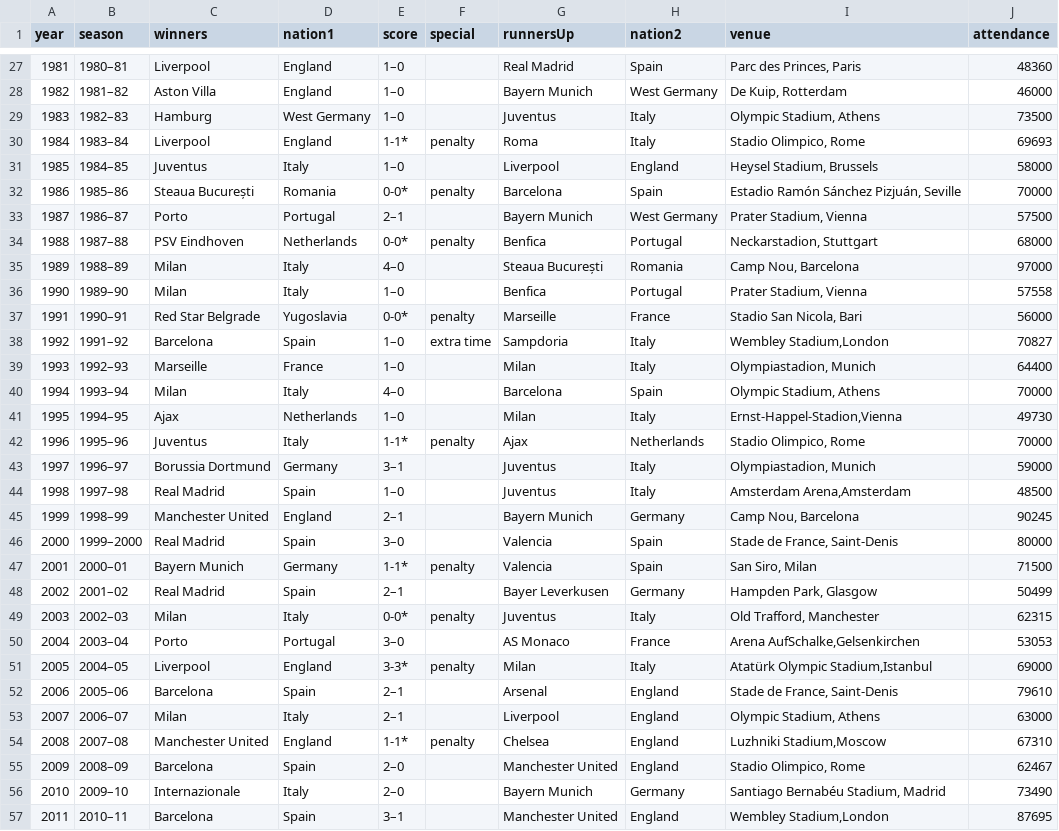
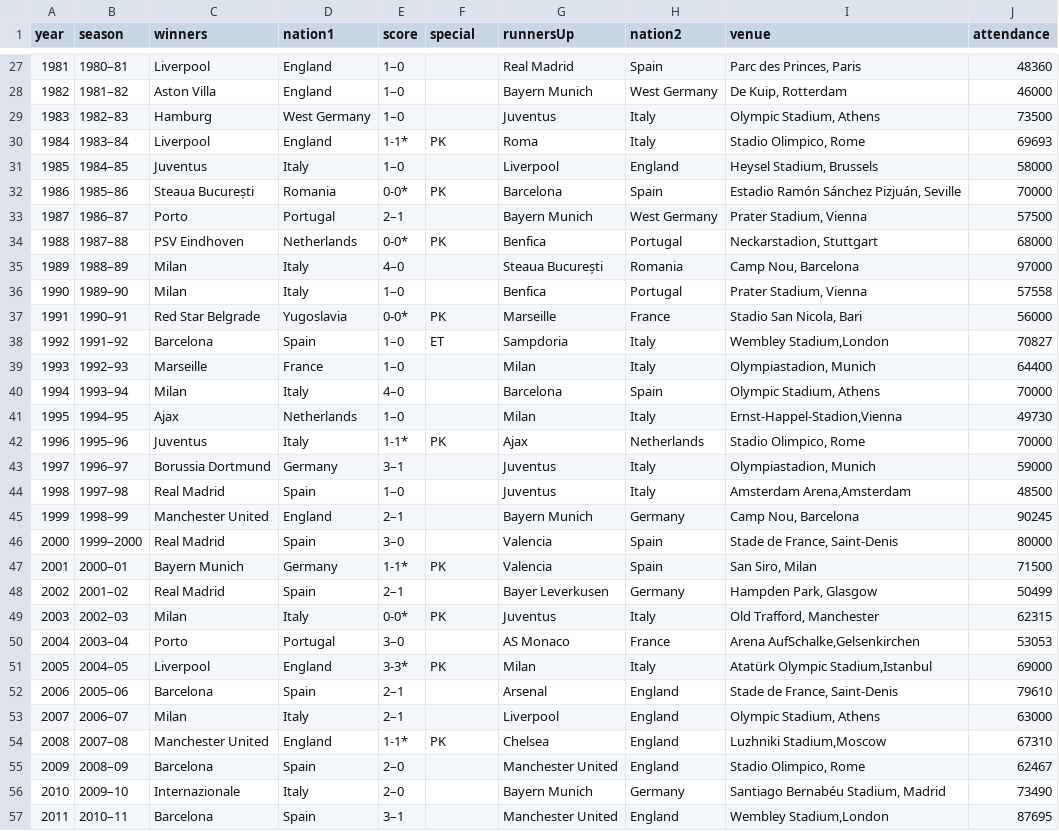
Before and after one commit to kristw/uclfinals, a TSV file: data/matches.tsv, drawn as a sheet; only a part is shown, gaps mark what is left out; the diff covers the shown part only.

```diff
--- a/data/matches.tsv
+++ b/data/matches.tsv
@@ -29,11 +29,11 @@ year	season	winners	nation1	score	special	runnersUp	nation2	venue	attendance
 1983	1982–83	Hamburg	West Germany	1–0		Juventus	Italy	Olympic Stadium, Athens	73500
-1984	1983–84	Liverpool	England	1-1*	penalty	Roma	Italy	Stadio Olimpico, Rome	69693
+1984	1983–84	Liverpool	England	1-1*	PK	Roma	Italy	Stadio Olimpico, Rome	69693
 1985	1984–85	Juventus	Italy	1–0		Liverpool	England	Heysel Stadium, Brussels	58000
-1986	1985–86	Steaua București	Romania	0-0*	penalty	Barcelona	Spain	Estadio Ramón Sánchez Pizjuán, Seville	70000
+1986	1985–86	Steaua București	Romania	0-0*	PK	Barcelona	Spain	Estadio Ramón Sánchez Pizjuán, Seville	70000
 1987	1986–87	Porto	Portugal	2–1		Bayern Munich	West Germany	Prater Stadium, Vienna	57500
-1988	1987–88	PSV Eindhoven	Netherlands	0-0*	penalty	Benfica	Portugal	Neckarstadion, Stuttgart	68000
+1988	1987–88	PSV Eindhoven	Netherlands	0-0*	PK	Benfica	Portugal	Neckarstadion, Stuttgart	68000
 1989	1988–89	Milan	Italy	4–0		Steaua București	Romania	Camp Nou, Barcelona	97000
 1990	1989–90	Milan	Italy	1–0		Benfica	Portugal	Prater Stadium, Vienna	57558
-1991	1990–91	Red Star Belgrade	Yugoslavia	0-0*	penalty	Marseille	France	Stadio San Nicola, Bari	56000
-1992	1991–92	Barcelona	Spain	1–0	extra time	Sampdoria	Italy	Wembley Stadium,London	70827
+1991	1990–91	Red Star Belgrade	Yugoslavia	0-0*	PK	Marseille	France	Stadio San Nicola, Bari	56000
+1992	1991–92	Barcelona	Spain	1–0	ET	Sampdoria	Italy	Wembley Stadium,London	70827
 1993	1992–93	Marseille	France	1–0		Milan	Italy	Olympiastadion, Munich	64400
@@ -41,3 +41,3 @@ year	season	winners	nation1	score	special	runnersUp	nation2	venue	attendance
 1995	1994–95	Ajax	Netherlands	1–0		Milan	Italy	Ernst-Happel-Stadion,Vienna	49730
-1996	1995–96	Juventus	Italy	1-1*	penalty	Ajax	Netherlands	Stadio Olimpico, Rome	70000
+1996	1995–96	Juventus	Italy	1-1*	PK	Ajax	Netherlands	Stadio Olimpico, Rome	70000
 1997	1996–97	Borussia Dortmund	Germany	3–1		Juventus	Italy	Olympiastadion, Munich	59000
@@ -46,10 +46,10 @@ year	season	winners	nation1	score	special	runnersUp	nation2	venue	attendance
 2000	1999–2000	Real Madrid	Spain	3–0		Valencia	Spain	Stade de France, Saint-Denis	80000
-2001	2000–01	Bayern Munich	Germany	1-1*	penalty	Valencia	Spain	San Siro, Milan	71500
+2001	2000–01	Bayern Munich	Germany	1-1*	PK	Valencia	Spain	San Siro, Milan	71500
 2002	2001–02	Real Madrid	Spain	2–1		Bayer Leverkusen	Germany	Hampden Park, Glasgow	50499
-2003	2002–03	Milan	Italy	0-0*	penalty	Juventus	Italy	Old Trafford, Manchester	62315
+2003	2002–03	Milan	Italy	0-0*	PK	Juventus	Italy	Old Trafford, Manchester	62315
 2004	2003–04	Porto	Portugal	3–0		AS Monaco	France	Arena AufSchalke,Gelsenkirchen	53053
-2005	2004–05	Liverpool	England	3-3*	penalty	Milan	Italy	Atatürk Olympic Stadium,Istanbul	69000
+2005	2004–05	Liverpool	England	3-3*	PK	Milan	Italy	Atatürk Olympic Stadium,Istanbul	69000
 2006	2005–06	Barcelona	Spain	2–1		Arsenal	England	Stade de France, Saint-Denis	79610
 2007	2006–07	Milan	Italy	2–1		Liverpool	England	Olympic Stadium, Athens	63000
-2008	2007–08	Manchester United	England	1-1*	penalty	Chelsea	England	Luzhniki Stadium,Moscow	67310
+2008	2007–08	Manchester United	England	1-1*	PK	Chelsea	England	Luzhniki Stadium,Moscow	67310
 2009	2008–09	Barcelona	Spain	2–0		Manchester United	England	Stadio Olimpico, Rome	62467
```
Also changed, not shown: 6 edited cells elsewhere in this file, 3 other files.
